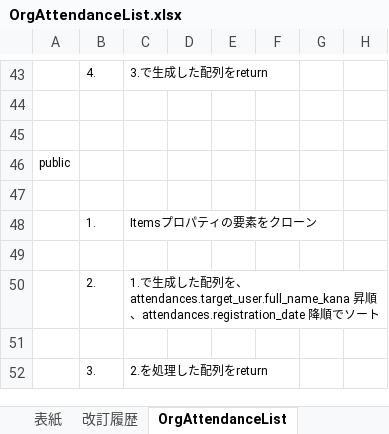
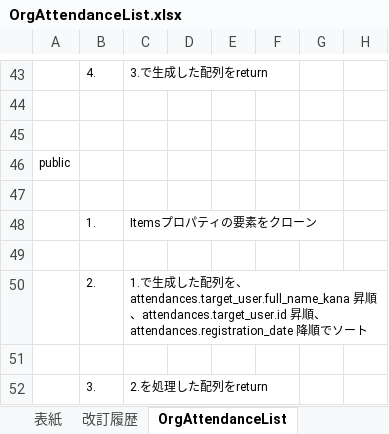
Before and after one commit to glambizm/connectyee, an Excel workbook: 30 設計/20 プログラム設計/20 クラス設計/10 backend/20 original/OrgAttendanceList.xlsx, sheet OrgAttendanceList, drawn as a sheet; only a part is shown, gaps mark what is left out; values as stored, in another font and other column widths than the file's, no borders; the diff names each change by its address in the sheet, - before the commit and + after, or states it on an @@ line.

```diff
--- a/30 設計/20 プログラム設計/20 クラス設計/10 backend/20 original/OrgAttendanceList.xlsx (sheet OrgAttendanceList)
+++ b/30 設計/20 プログラム設計/20 クラス設計/10 backend/20 original/OrgAttendanceList.xlsx (sheet OrgAttendanceList)
-C50: …順、attendances.registration_date 降…
+C50: …順、attendances.target_user.id 昇順、attendances.registration_date 降…
```
Also changed, not shown: 30 設計/20 プログラム設計/10 機能設計/20 ダッシュボード/画面設計/ダッシュボード.xlsx, 30 設計/20 プログラム設計/10 機能設計/40 勤怠予定管理/画面設計/勤怠予定一覧.xlsx, 13 other files.
